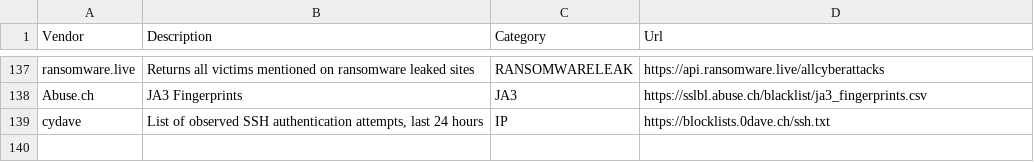
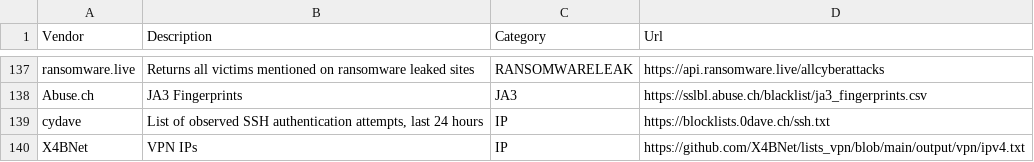
Before and after one commit to Bert-JanP/Open-Source-Threat-Intel-Feeds, a CSV file: ThreatIntelFeeds.csv, drawn as a sheet; only a part is shown, gaps mark what is left out.

```diff
--- a/ThreatIntelFeeds.csv
+++ b/ThreatIntelFeeds.csv
@@ -139 +139,2 @@ Abuse.ch;JA3 Fingerprints;JA3;https://sslbl.abuse.ch/blacklist/ja3_fingerprints.
 cydave;List of observed SSH authentication attempts, last 24 hours;IP;https://blocklists.0dave.ch/ssh.txt
+X4BNet;VPN IPs;IP;https://github.com/X4BNet/lists_vpn/blob/main/output/vpn/ipv4.txt
```
Also changed, not shown: 2 other files.
